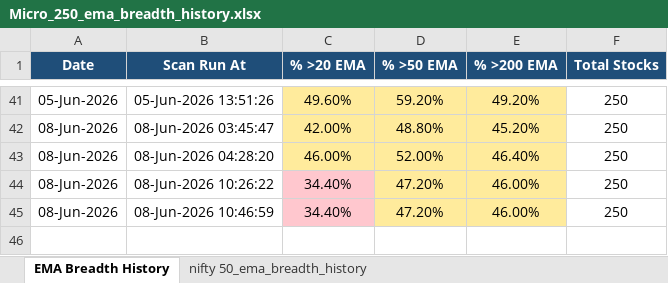
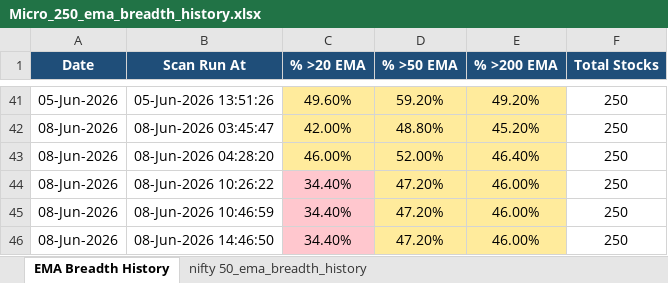
Before and after one commit to nikunj2021/EMA-Screener-, an Excel workbook: Report/EMAReport/Micro_250_ema_breadth_history.xlsx, sheet EMA Breadth History, drawn as a sheet; only a part is shown, gaps mark what is left out; values as stored, in another font and other column widths than the file's, no borders; the diff names each change by its address in the sheet, - before the commit and + after, or states it on an @@ line.

```diff
--- a/Report/EMAReport/Micro_250_ema_breadth_history.xlsx (sheet EMA Breadth History)
+++ b/Report/EMAReport/Micro_250_ema_breadth_history.xlsx (sheet EMA Breadth History)
+row 46: 08-Jun-2026 | 08-Jun-2026 14:46:50 | 34.40% | 47.20% | 46.00% | 250
```
Also changed, not shown: sheet nifty 50_ema_breadth_history, Report/EMAReport/Micro_250_ema_breadth.xlsx, Report/EMAReport/nifty_500_ema_breadth.xlsx, 4 other files.
